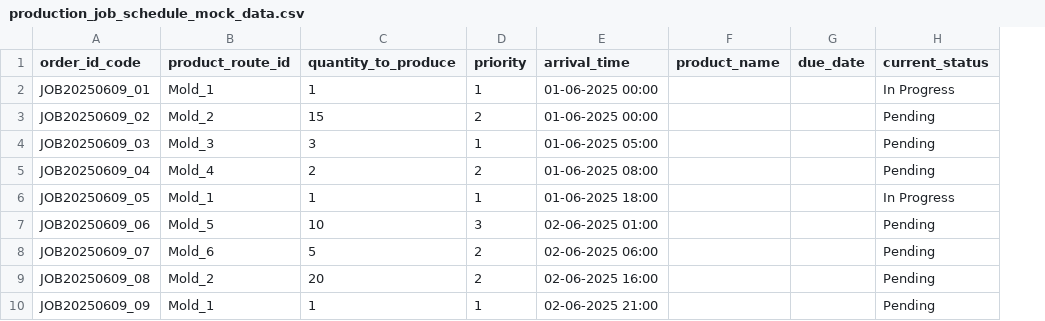
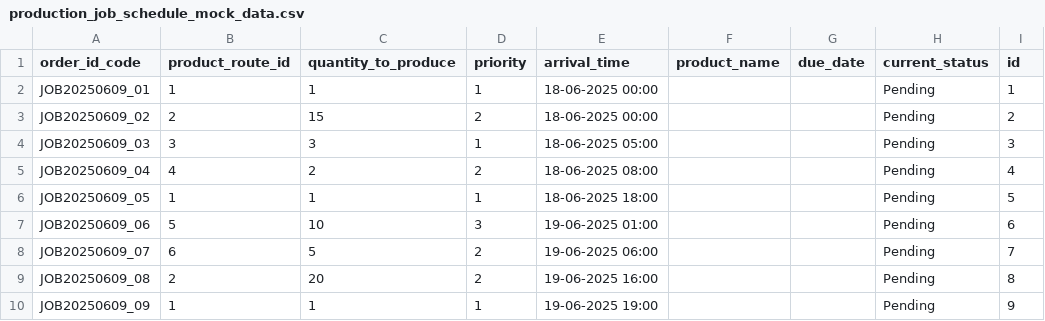
Before and after one commit to RakshitChaturvedi/DigiFlow-Scheduler-MVP, a CSV file: mock_data/production_job_schedule_mock_data.csv, drawn as a sheet; the diff names each change by its address in the sheet, - before the commit and + after, or states it on an @@ line.

```diff
--- a/mock_data/production_job_schedule_mock_data.csv
+++ b/mock_data/production_job_schedule_mock_data.csv
+column I (id), rows 2-10: 1 | 2 | 3 | 4 | 5 | 6 | 7 | 8 | 9
-B2 (product_route_id): Mold_1
+B2 (product_route_id): 1
-E2:E3 (arrival_time): 01-06-2025 00:00
+E2:E3 (arrival_time): 18-06-2025 00:00
-H2 (current_status): In Progress
+H2 (current_status): Pending
-B3 (product_route_id): Mold_2
+B3 (product_route_id): 2
-B4 (product_route_id): Mold_3
+B4 (product_route_id): 3
-E4 (arrival_time): 01-06-2025 05:00
+E4 (arrival_time): 18-06-2025 05:00
-B5 (product_route_id): Mold_4
+B5 (product_route_id): 4
-E5 (arrival_time): 01-06-2025 08:00
+E5 (arrival_time): 18-06-2025 08:00
-B6 (product_route_id): Mold_1
+B6 (product_route_id): 1
-E6 (arrival_time): 01-06-2025 18:00
+E6 (arrival_time): 18-06-2025 18:00
-H6 (current_status): In Progress
+H6 (current_status): Pending
-B7 (product_route_id): Mold_5
+B7 (product_route_id): 5
-E7 (arrival_time): 02-06-2025 01:00
+E7 (arrival_time): 19-06-2025 01:00
-B8 (product_route_id): Mold_6
+B8 (product_route_id): 6
-E8 (arrival_time): 02-06-2025 06:00
+E8 (arrival_time): 19-06-2025 06:00
-B9 (product_route_id): Mold_2
+B9 (product_route_id): 2
-E9 (arrival_time): 02-06-2025 16:00
+E9 (arrival_time): 19-06-2025 16:00
-B10 (product_route_id): Mold_1
+B10 (product_route_id): 1
-E10 (arrival_time): 02-06-2025 21:00
+E10 (arrival_time): 19-06-2025 19:00
```
Also changed, not shown: mock_data/machine_catalog_mock_data.csv, mock_data/process_route_mock_data.csv, 11 other files.
